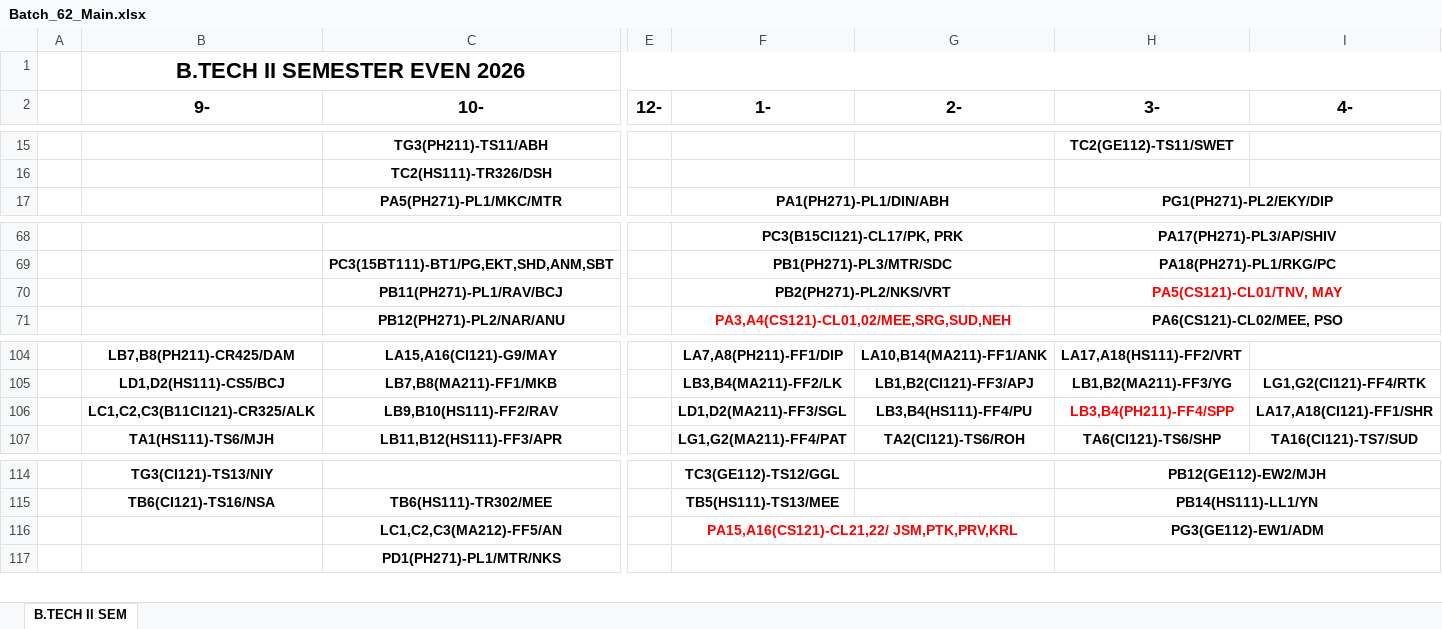
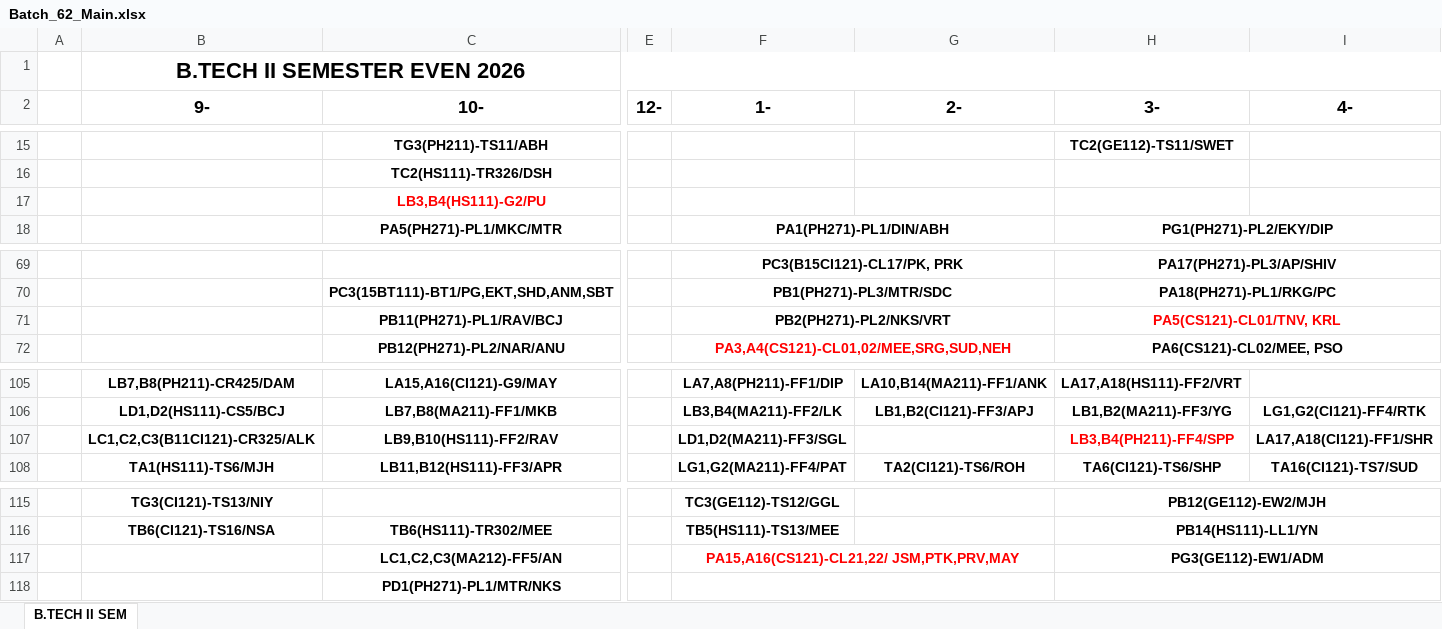
Before and after one commit to mahitmass/sem-2-A6TT, an Excel workbook: raw_data/Batch_62_Main.xlsx, sheet B.TECH II SEM, drawn as a sheet; only a part is shown, gaps mark what is left out; values as stored, in another font and other column widths than the file's, no borders; addresses are those after the commit; rows hold the shown columns only; the diff names each change by its address in the sheet, - before the commit and + after, or states it on an @@ line.

```diff
--- a/raw_data/Batch_62_Main.xlsx (sheet B.TECH II SEM)
+++ b/raw_data/Batch_62_Main.xlsx (sheet B.TECH II SEM)
+row 17:  |  | LB3,B4(HS111)-G2/PU
-H71 (3-): PA5(CS121)-CL01/TNV, MAY
+H71 (3-): PA5(CS121)-CL01/TNV, KRL
-G107 (2-): LB3,B4(HS111)-FF4/PU
+G107 (2-): (empty)
-F117 (1-): PA15,A16(CS121)-CL21,22/ JSM,PTK,PRV,KRL
+F117 (1-): PA15,A16(CS121)-CL21,22/ JSM,PTK,PRV,MAY
```
Also changed, not shown: raw_data/Batch_128_Main.xlsx.
